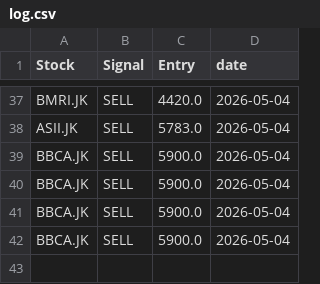
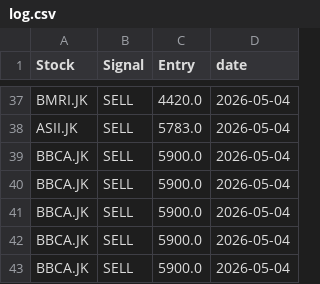
Before and after one commit to OpikN/stock-scanner-ai, a CSV file: log.csv, drawn as a sheet; only a part is shown, gaps mark what is left out.

```diff
--- a/log.csv
+++ b/log.csv
@@ -42 +42,2 @@ BBCA.JK,SELL,5900.0,2026-05-04
 BBCA.JK,SELL,5900.0,2026-05-04
+BBCA.JK,SELL,5900.0,2026-05-04
```
Also changed, not shown: 1 other file.
